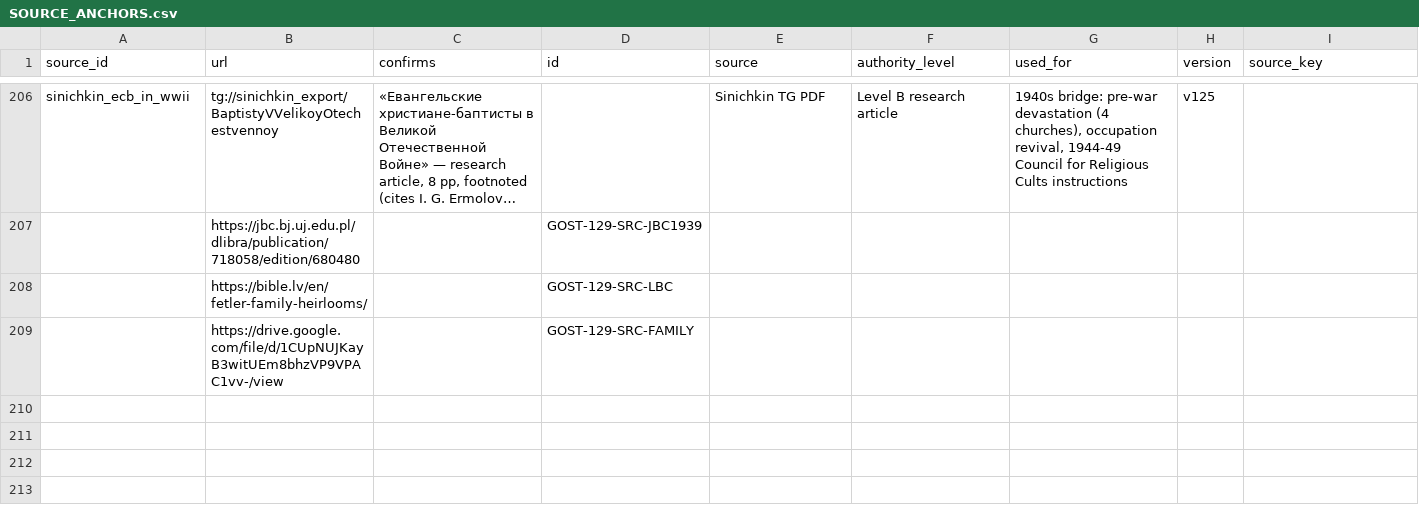
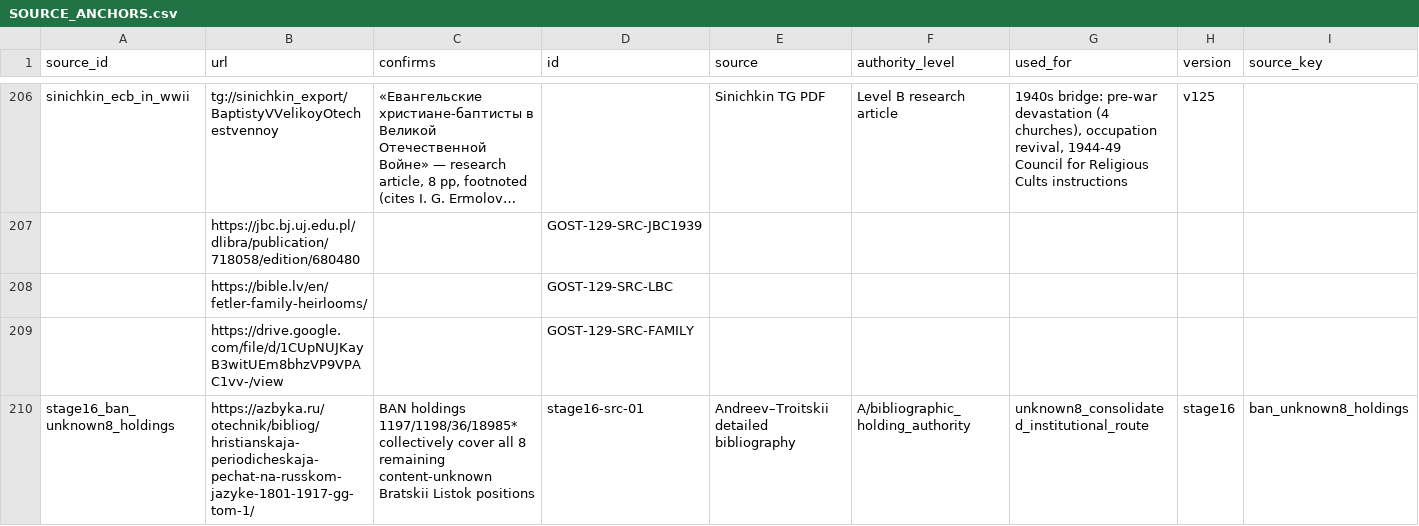
Before and after one commit to FedorMilovanov/Research, a CSV file: БАПТИСТЫ РОССИИ/baptists_v120_TRUE_GROUPED/data/SOURCE_ANCHORS.csv, drawn as a sheet; only a part is shown, gaps mark what is left out; long unchanged cells end in …; rows hold the shown columns only; the diff names each change by its address in the sheet, - before the commit and + after, or states it on an @@ line.

```diff
--- a/БАПТИСТЫ РОССИИ/baptists_v120_TRUE_GROUPED/data/SOURCE_ANCHORS.csv
+++ b/БАПТИСТЫ РОССИИ/baptists_v120_TRUE_GROUPED/data/SOURCE_ANCHORS.csv
+row 210: stage16_ban_unknown8_holdings | https://azbyka.ru/otechnik/bibliog/hristianskaja-periodicheskaja-pechat-na-russkom-jazyke-1801-1917-gg-tom-1/ | BAN holdings 1197/1198/36/18985* collectively cover all 8 remaining content-unknown Bratskii Listok positions | stage16-src-01 | Andreev–Troitskii detailed bibliography | A/bibliographic_holding_authority | unknown8_consolidated_institutional_route | stage16 | ban_unknown8_holdings
```
Also changed, not shown: БАПТИСТЫ РОССИИ/baptists_v120_TRUE_GROUPED/data/NEXT_MICROBATCH.csv, БАПТИСТЫ РОССИИ/baptists_v120_TRUE_GROUPED/data/PROOF_STATUS_LEDGER.csv, 9 other files.
